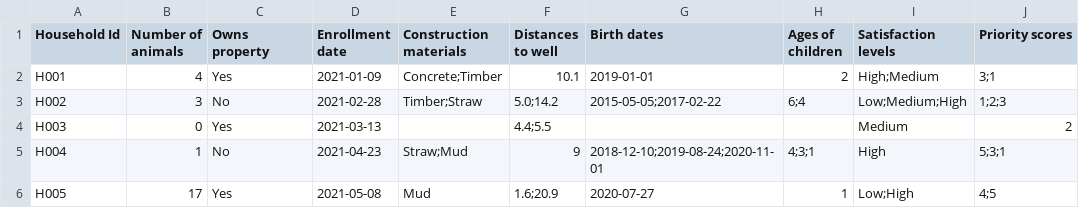
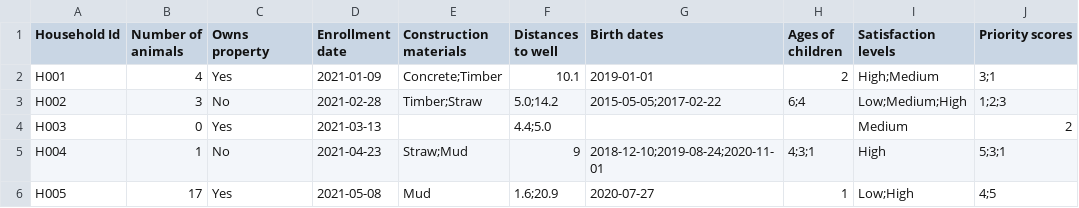
Before and after one commit to VEuPathDB/study-wrangler, a TSV file: inst/extdata/toy_example/householdsMultiValuedOrdinals.tsv, drawn as a sheet.

```diff
--- a/inst/extdata/toy_example/householdsMultiValuedOrdinals.tsv
+++ b/inst/extdata/toy_example/householdsMultiValuedOrdinals.tsv
@@ -3,3 +3,3 @@ H001	4	Yes	2021-01-09	Concrete;Timber	10.1	2019-01-01	2	High;Medium	3;1
 H002	3	No	2021-02-28	Timber;Straw	5.0;14.2	2015-05-05;2017-02-22	6;4	Low;Medium;High	1;2;3
-H003	0	Yes	2021-03-13		4.4;5.5			Medium	2
+H003	0	Yes	2021-03-13		4.4;5.0			Medium	2
 H004	1	No	2021-04-23	Straw;Mud	9	2018-12-10;2019-08-24;2020-11-01	4;3;1	High	5;3;1
```
Also changed, not shown: 2 other files.
